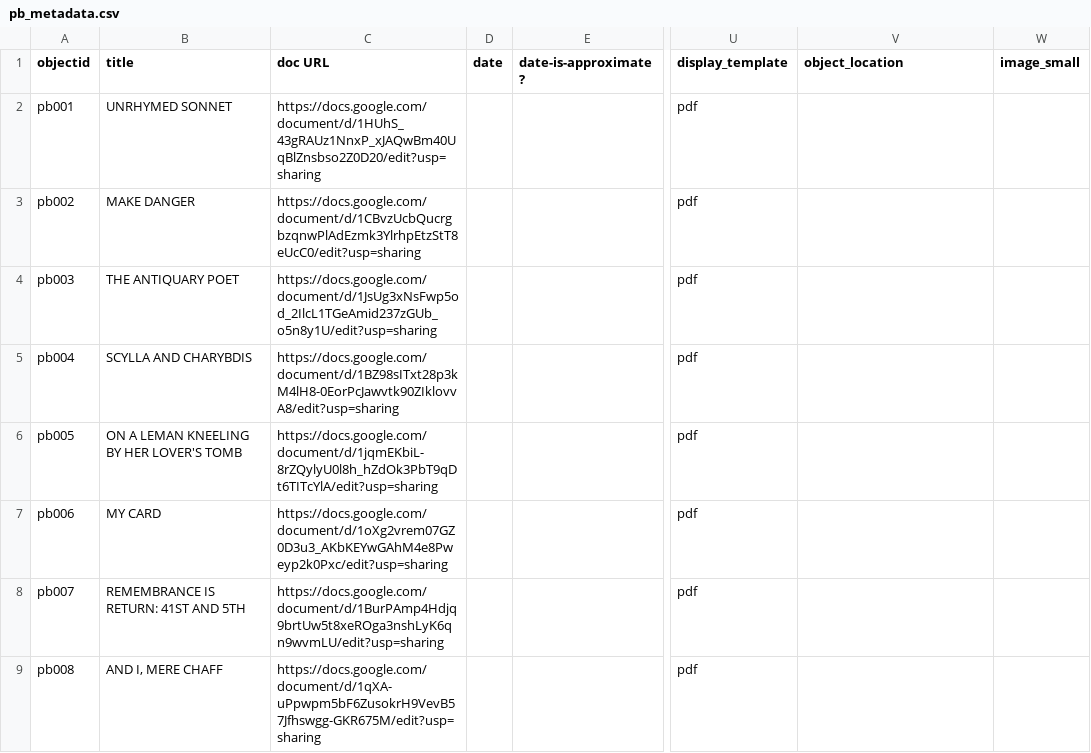
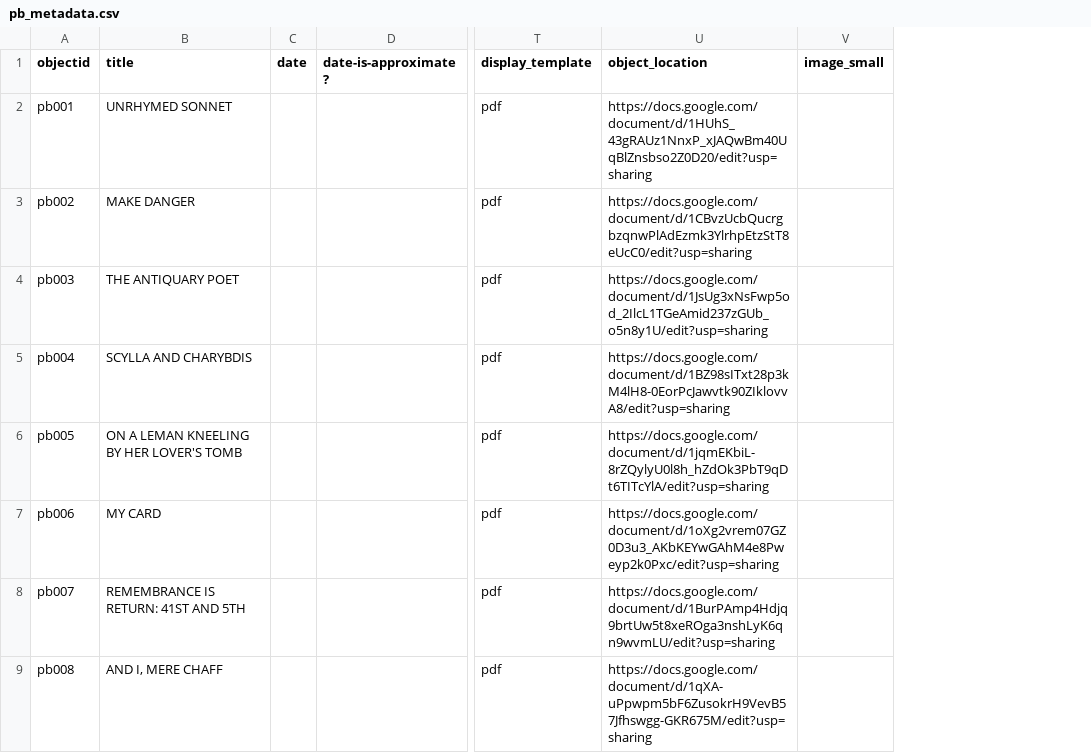
Before and after one commit to pb-archive/pb, a CSV file: _data/pb_metadata.csv, drawn as a sheet; only a part is shown, gaps mark what is left out; removed rows and columns are numbered as before the commit, all else as after; the diff covers the shown part only; the diff names each change by its address in the sheet, - before the commit and + after, or states it on an @@ line.

```diff
--- a/_data/pb_metadata.csv
+++ b/_data/pb_metadata.csv
-column C (doc URL), rows 2-9: https://docs.google.com/document/d/1HUhS_43gRAUz1NnxP_xJAQwBm40UqBlZnsbso2Z0D20/edit?usp=sharing | https://docs.google.com/document/d/1CBvzUcbQucrgbzqnwPlAdEzmk3YlrhpEtzStT8eUcC0/edit?usp=sharing | https://docs.google.com/document/d/1JsUg3xNsFwp5od_2IlcL1TGeAmid237zGUb_o5n8y1U/edit?usp=sharing | https://docs.google.com/document/d/1BZ98sITxt28p3kM4lH8-0EorPcJawvtk90ZIklovvA8/edit?usp=sharing | https://docs.google.com/document/d/1jqmEKbiL-8rZQylyU0l8h_hZdOk3PbT9qDt6TITcYlA/edit?usp=sharing | https://docs.google.com/document/d/1oXg2vrem07GZ0D3u3_AKbKEYwGAhM4e8Pweyp2k0Pxc/edit?usp=sharing | https://docs.google.com/document/d/1BurPAmp4Hdjq9brtUw5t8xeROga3nshLyK6qn9wvmLU/edit?usp=sharing | https://docs.google.com/document/d/1qXA-uPpwpm5bF6ZusokrH9VevB57Jfhswgg-GKR675M/edit?usp=sharing
-U2 (object_location): (empty)
+U2 (object_location): https://docs.google.com/document/d/1HUhS_43gRAUz1NnxP_xJAQwBm40UqBlZnsbso2Z0D20/edit?usp=sharing
-U3 (object_location): (empty)
+U3 (object_location): https://docs.google.com/document/d/1CBvzUcbQucrgbzqnwPlAdEzmk3YlrhpEtzStT8eUcC0/edit?usp=sharing
-U4 (object_location): (empty)
+U4 (object_location): https://docs.google.com/document/d/1JsUg3xNsFwp5od_2IlcL1TGeAmid237zGUb_o5n8y1U/edit?usp=sharing
-U5 (object_location): (empty)
+U5 (object_location): https://docs.google.com/document/d/1BZ98sITxt28p3kM4lH8-0EorPcJawvtk90ZIklovvA8/edit?usp=sharing
-U6 (object_location): (empty)
+U6 (object_location): https://docs.google.com/document/d/1jqmEKbiL-8rZQylyU0l8h_hZdOk3PbT9qDt6TITcYlA/edit?usp=sharing
-U7 (object_location): (empty)
+U7 (object_location): https://docs.google.com/document/d/1oXg2vrem07GZ0D3u3_AKbKEYwGAhM4e8Pweyp2k0Pxc/edit?usp=sharing
-U8 (object_location): (empty)
+U8 (object_location): https://docs.google.com/document/d/1BurPAmp4Hdjq9brtUw5t8xeROga3nshLyK6qn9wvmLU/edit?usp=sharing
-U9 (object_location): (empty)
+U9 (object_location): https://docs.google.com/document/d/1qXA-uPpwpm5bF6ZusokrH9VevB57Jfhswgg-GKR675M/edit?usp=sharing
```
Also changed, not shown: 8 edited cells elsewhere in this file, _data/config-metadata.csv, 2 other files.
